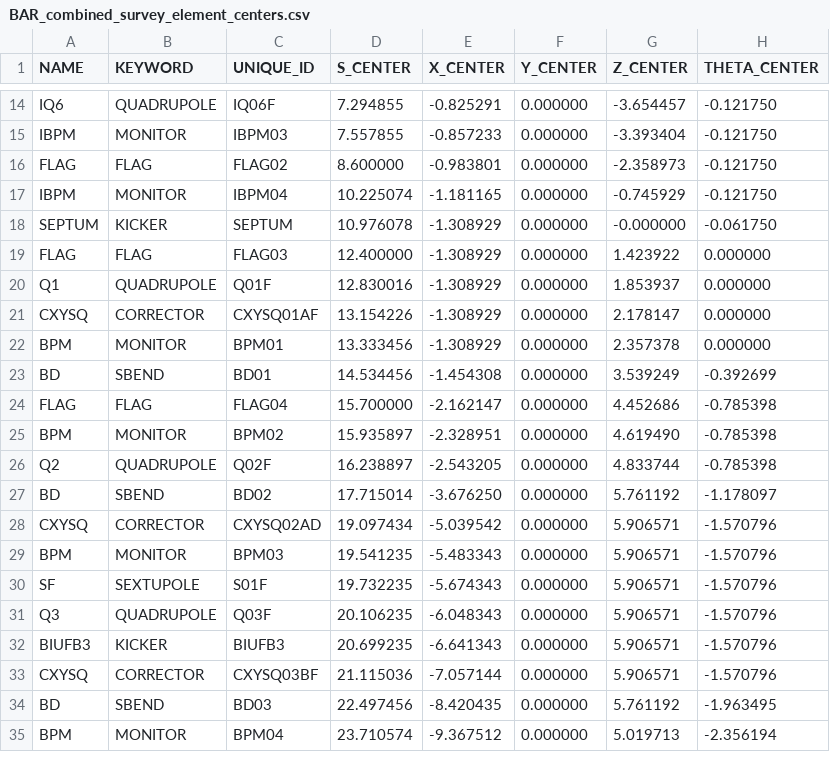
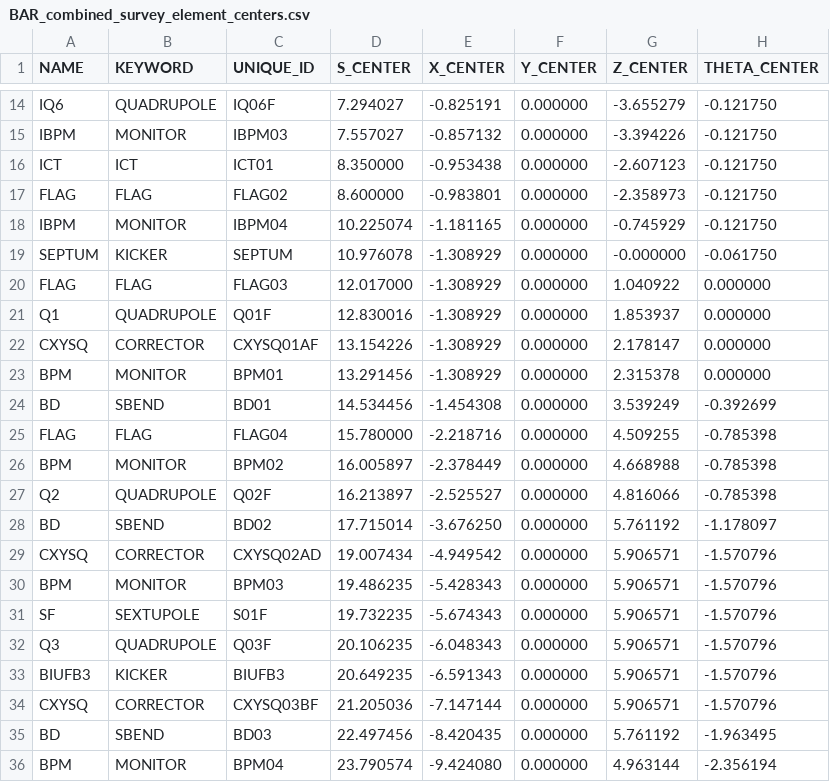
Before and after one commit to eicorg/einlattices, a CSV file: BAR/BAR_combined_survey_element_centers.csv, drawn as a sheet; only a part is shown, gaps mark what is left out; addresses are those after the commit; the diff covers the shown part only; the diff names each change by its address in the sheet, - before the commit and + after, or states it on an @@ line.

```diff
--- a/BAR/BAR_combined_survey_element_centers.csv
+++ b/BAR/BAR_combined_survey_element_centers.csv
-D14 (S_CENTER): 7.294855
+D14 (S_CENTER): 7.294027
-E14 (X_CENTER): -0.825291
+E14 (X_CENTER): -0.825191
-G14 (Z_CENTER): -3.654457
+G14 (Z_CENTER): -3.655279
-D15 (S_CENTER): 7.557855
+D15 (S_CENTER): 7.557027
-E15 (X_CENTER): -0.857233
+E15 (X_CENTER): -0.857132
-G15 (Z_CENTER): -3.393404
+G15 (Z_CENTER): -3.394226
+row 16: ICT | ICT | ICT01 | 8.350000 | -0.953438 | 0.000000 | -2.607123 | -0.121750
-D20 (S_CENTER): 12.400000
+D20 (S_CENTER): 12.017000
-G20 (Z_CENTER): 1.423922
+G20 (Z_CENTER): 1.040922
-D23 (S_CENTER): 13.333456
+D23 (S_CENTER): 13.291456
-G23 (Z_CENTER): 2.357378
+G23 (Z_CENTER): 2.315378
-D25 (S_CENTER): 15.700000
+D25 (S_CENTER): 15.780000
-E25 (X_CENTER): -2.162147
+E25 (X_CENTER): -2.218716
-G25 (Z_CENTER): 4.452686
+G25 (Z_CENTER): 4.509255
-D26 (S_CENTER): 15.935897
+D26 (S_CENTER): 16.005897
-E26 (X_CENTER): -2.328951
+E26 (X_CENTER): -2.378449
-G26 (Z_CENTER): 4.619490
+G26 (Z_CENTER): 4.668988
-D27 (S_CENTER): 16.238897
+D27 (S_CENTER): 16.213897
-E27 (X_CENTER): -2.543205
+E27 (X_CENTER): -2.525527
-G27 (Z_CENTER): 4.833744
+G27 (Z_CENTER): 4.816066
-D29 (S_CENTER): 19.097434
+D29 (S_CENTER): 19.007434
-E29 (X_CENTER): -5.039542
+E29 (X_CENTER): -4.949542
-D30 (S_CENTER): 19.541235
+D30 (S_CENTER): 19.486235
-E30 (X_CENTER): -5.483343
+E30 (X_CENTER): -5.428343
-D33 (S_CENTER): 20.699235
+D33 (S_CENTER): 20.649235
-E33 (X_CENTER): -6.641343
+E33 (X_CENTER): -6.591343
-D34 (S_CENTER): 21.115036
+D34 (S_CENTER): 21.205036
-E34 (X_CENTER): -7.057144
+E34 (X_CENTER): -7.147144
-D36 (S_CENTER): 23.710574
+D36 (S_CENTER): 23.790574
-E36 (X_CENTER): -9.367512
+E36 (X_CENTER): -9.424080
-G36 (Z_CENTER): 5.019713
+G36 (Z_CENTER): 4.963144
```
Also changed, not shown: 3 added rows and 103 edited cells elsewhere in this file, BAR/BAR_combined_madx_survey.csv, BAR/BAR_parameters_table.csv, 9 other files.
